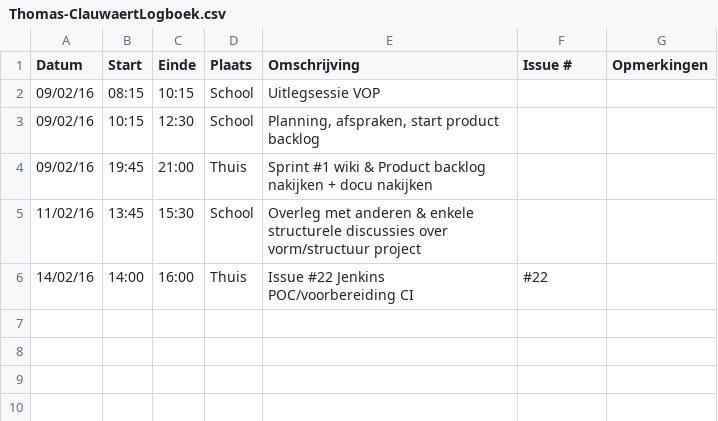
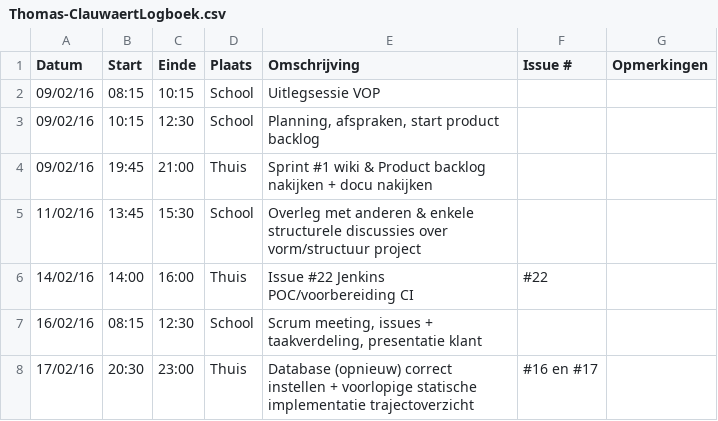
Before and after one commit to verkeergent/Traffic-Travel-Time-Analyzer-4, a CSV file: Thomas-ClauwaertLogboek.csv, drawn as a sheet; the diff names each change by its address in the sheet, - before the commit and + after, or states it on an @@ line.

Commit message:
Update Thomas-ClauwaertLogboek.csv

```diff
--- a/Thomas-ClauwaertLogboek.csv
+++ b/Thomas-ClauwaertLogboek.csv
+row 7: 16/02/16 | 08:15 | 12:30 | School | Scrum meeting, issues + taakverdeling, presentatie klant
+row 8: 17/02/16 | 20:30 | 23:00 | Thuis | Database (opnieuw) correct instellen + voorlopige statische implementatie trajectoverzicht | #16 en #17
```
